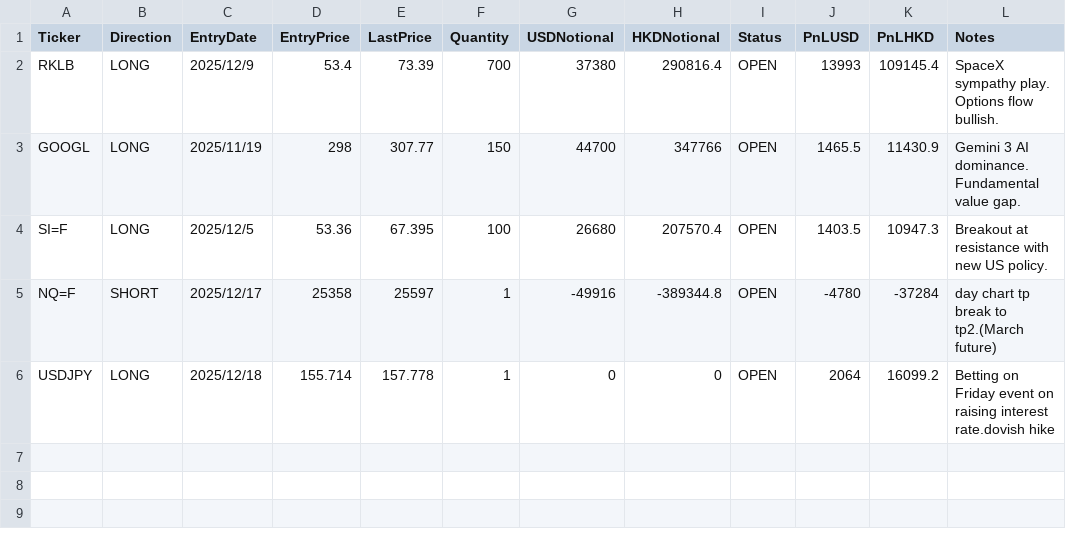
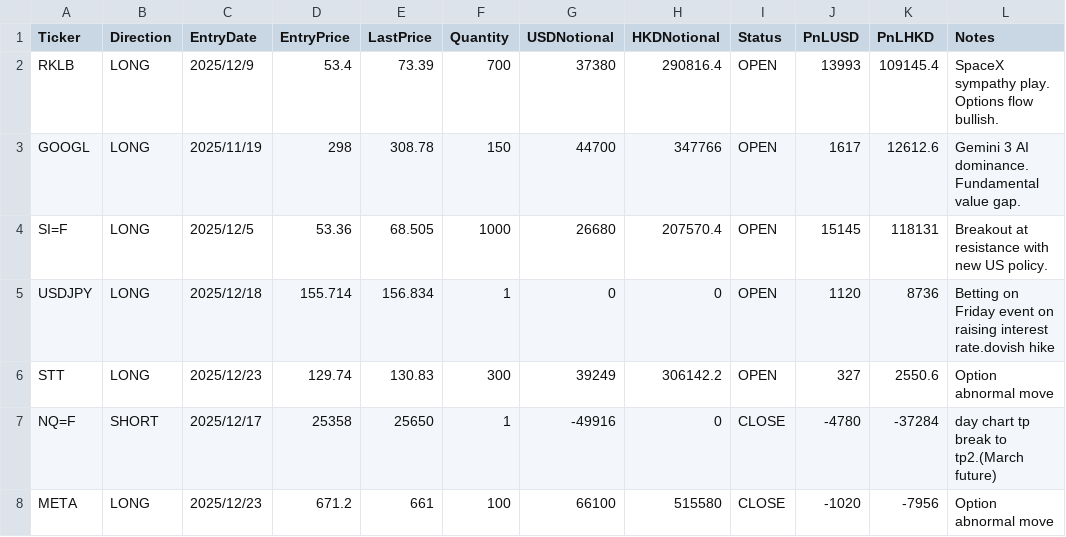
Before and after one commit to ParisTrader/paristrader-terminal, a CSV file: Trade/swing_trades.csv, drawn as a sheet.

Commit message:
Add files via upload

```diff
--- a/Trade/swing_trades.csv
+++ b/Trade/swing_trades.csv
@@ -2,5 +2,7 @@ Ticker,Direction,EntryDate,EntryPrice,LastPrice,Quantity,USDNotional,HKDNotional
 RKLB,LONG,2025/12/9,53.4,73.39,700,37380,290816.4,OPEN,13993,109145.4,SpaceX sympathy play. Options flow bullish.
-GOOGL,LONG,2025/11/19,298,307.77,150,44700,347766,OPEN,1465.5,11430.9,Gemini 3 AI dominance. Fundamental value gap.
-SI=F,LONG,2025/12/5,53.36,67.395,100,26680,207570.4,OPEN,1403.5,10947.3,Breakout at resistance with new US policy.
-NQ=F,SHORT,2025/12/17,25358,25597,1,-49916,-389344.8,OPEN,-4780,-37284,day chart tp break to tp2.(March future)
-USDJPY,LONG,2025/12/18,155.714,157.778,1,0,0,OPEN,2064,16099.2,Betting on Friday event on raising interest rate.dovish hike
+GOOGL,LONG,2025/11/19,298,308.78,150,44700,347766,OPEN,1617,12612.6,Gemini 3 AI dominance. Fundamental value gap.
+SI=F,LONG,2025/12/5,53.36,68.505,1000,26680,207570.4,OPEN,15145,118131,Breakout at resistance with new US policy.
+USDJPY,LONG,2025/12/18,155.714,156.834,1,0,0,OPEN,1120,8736,Betting on Friday event on raising interest rate.dovish hike
+STT,LONG,2025/12/23,129.74,130.83,300,39249,306142.2,OPEN,327,2550.6,Option abnormal move
+NQ=F,SHORT,2025/12/17,25358,25650,1,-49916,0,CLOSE,-4780,-37284,day chart tp break to tp2.(March future)
+META,LONG,2025/12/23,671.2,661,100,66100,515580,CLOSE,-1020,-7956,Option abnormal move
```
